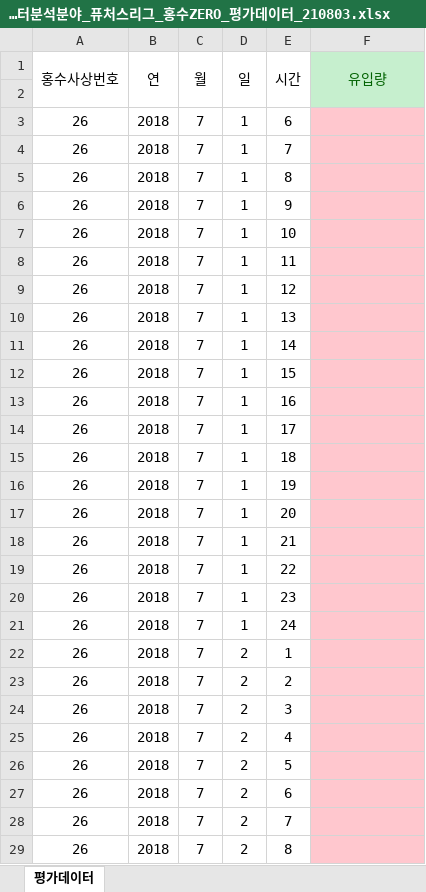
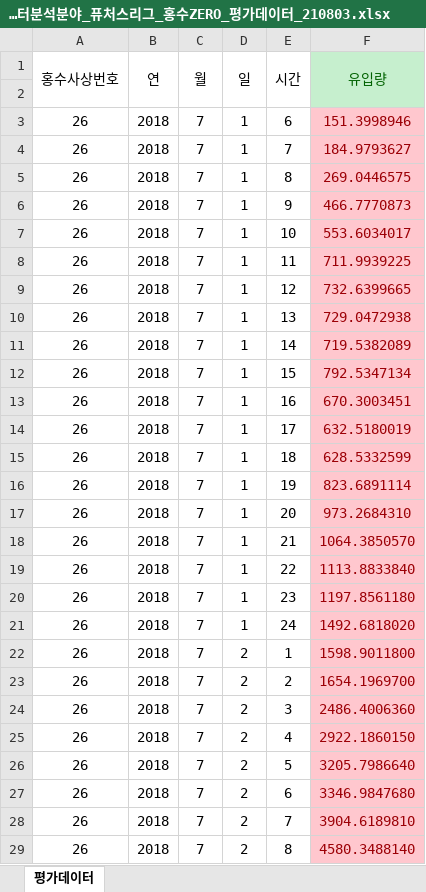
Before and after one commit to hsh6449/BigContest_Flood-ZERO, an Excel workbook: 2021 빅콘테스트_데이터분석분야_퓨처스리그_홍수ZERO_평가데이터_210803.xlsx, sheet 평가데이터, drawn as a sheet; only a part is shown; values as stored, in another font and other column widths than the file's, no borders; the diff covers the shown part only; the diff names each change by its address in the sheet, - before the commit and + after, or states it on an @@ line.

```diff
--- a/2021 빅콘테스트_데이터분석분야_퓨처스리그_홍수ZERO_평가데이터_210803.xlsx (sheet 평가데이터)
+++ b/2021 빅콘테스트_데이터분석분야_퓨처스리그_홍수ZERO_평가데이터_210803.xlsx (sheet 평가데이터)
-F3 (유입량): (empty)
+F3 (유입량): 151.3998946
-F4 (유입량): (empty)
+F4 (유입량): 184.9793627
-F5 (유입량): (empty)
+F5 (유입량): 269.0446575
-F6 (유입량): (empty)
+F6 (유입량): 466.7770873
-F7 (유입량): (empty)
+F7 (유입량): 553.6034017
-F8 (유입량): (empty)
+F8 (유입량): 711.9939225
-F9 (유입량): (empty)
+F9 (유입량): 732.6399665
-F10 (유입량): (empty)
+F10 (유입량): 729.0472938
-F11 (유입량): (empty)
+F11 (유입량): 719.5382089
-F12 (유입량): (empty)
+F12 (유입량): 792.5347134
-F13 (유입량): (empty)
+F13 (유입량): 670.3003451
-F14 (유입량): (empty)
+F14 (유입량): 632.5180019
-F15 (유입량): (empty)
+F15 (유입량): 628.5332599
-F16 (유입량): (empty)
+F16 (유입량): 823.6891114
-F17 (유입량): (empty)
+F17 (유입량): 973.2684310
-F18 (유입량): (empty)
+F18 (유입량): 1064.3850570
-F19 (유입량): (empty)
+F19 (유입량): 1113.8833840
-F20 (유입량): (empty)
+F20 (유입량): 1197.8561180
-F21 (유입량): (empty)
+F21 (유입량): 1492.6818020
-F22 (유입량): (empty)
+F22 (유입량): 1598.9011800
-F23 (유입량): (empty)
+F23 (유입량): 1654.1969700
-F24 (유입량): (empty)
+F24 (유입량): 2486.4006360
-F25 (유입량): (empty)
+F25 (유입량): 2922.1860150
-F26 (유입량): (empty)
+F26 (유입량): 3205.7986640
-F27 (유입량): (empty)
+F27 (유입량): 3346.9847680
-F28 (유입량): (empty)
+F28 (유입량): 3904.6189810
-F29 (유입량): (empty)
+F29 (유입량): 4580.3488140
```
Also changed, not shown: 133 edited cells elsewhere in this sheet, 7 other files.
